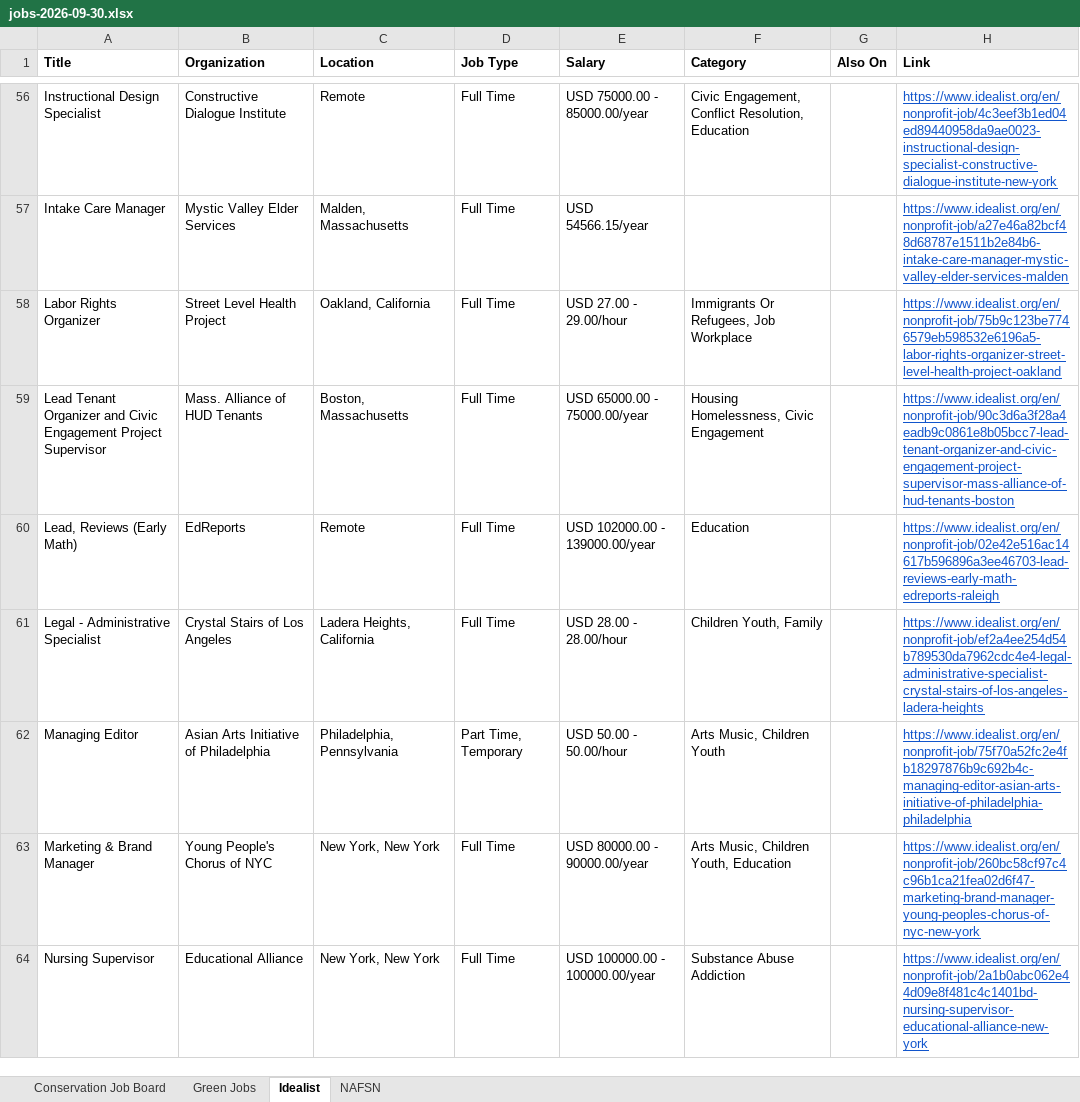
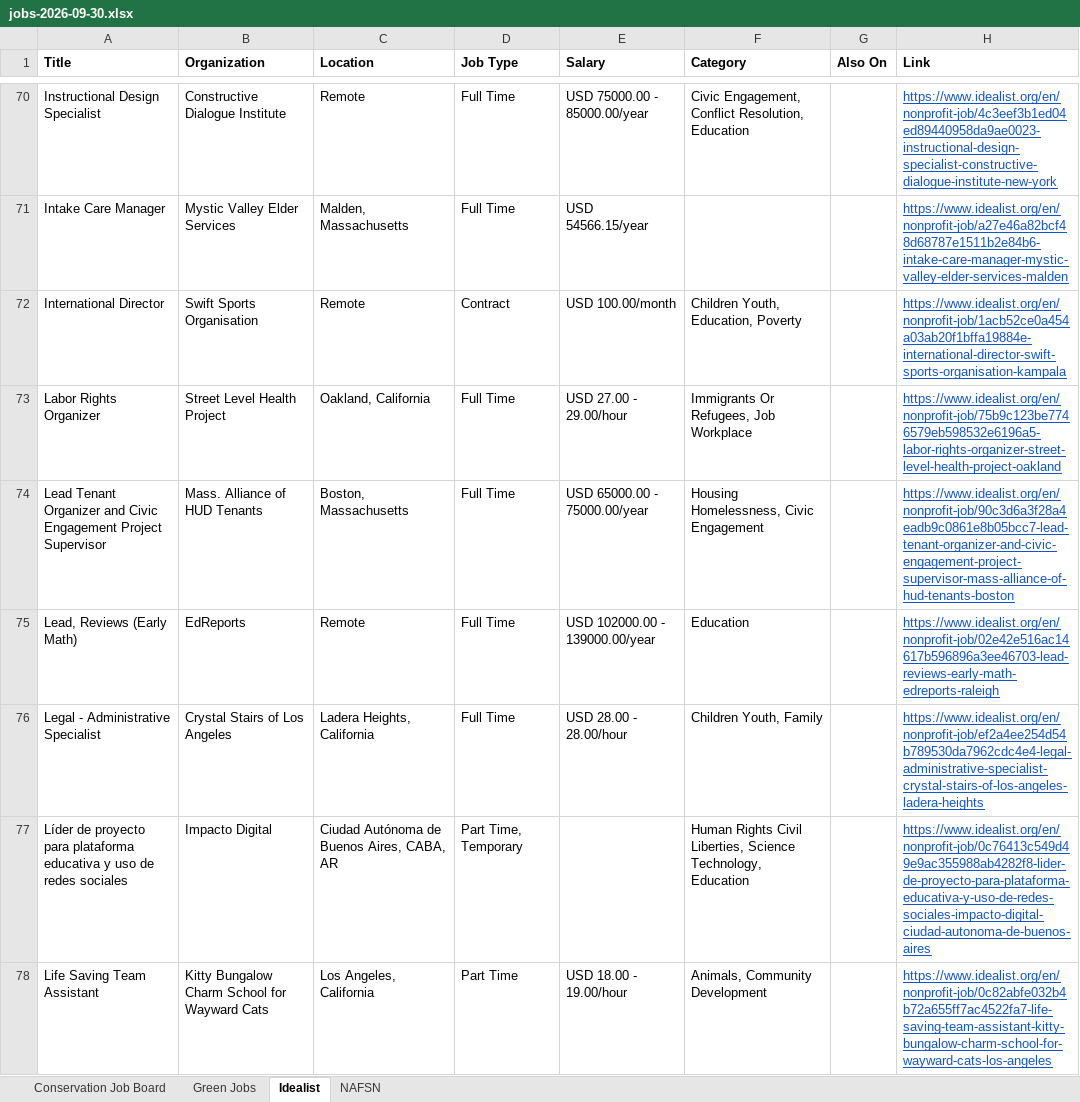
Before and after one commit to dchandarana07/jobs-digest, an Excel workbook: docs/xlsx/jobs-2026-09-30.xlsx, sheet Idealist, drawn as a sheet; only a part is shown, gaps mark what is left out; the shorter side is filled out with more unchanged rows; values as stored, in another font and other column widths than the file's, no borders; the diff covers the shown part only; the diff names each change by its address in the sheet, - before the commit and + after, or states it on an @@ line.

```diff
--- a/docs/xlsx/jobs-2026-09-30.xlsx (sheet Idealist)
+++ b/docs/xlsx/jobs-2026-09-30.xlsx (sheet Idealist)
+row 72: International Director | Swift Sports Organisation | Remote | Contract | USD 100.00/month | Children Youth, Education, Poverty |  | https://www.idealist.org/en/nonprofit-job/1acb52ce0a454a03ab20f1bffa19884e-international-director-swift-sports-organisation-kampala
+row 77: Líder de proyecto para plataforma educativa y uso de redes sociales | Impacto Digital | Ciudad Autónoma de Buenos Aires, CABA, AR | Part Time, Temporary |  | Human Rights Civil Liberties, Science Technology, Education |  | https://www.idealist.org/en/nonprofit-job/0c76413c549d49e9ac355988ab4282f8-lider-de-proyecto-para-plataforma-educativa-y-uso-de-redes-sociales-impacto-digital-ciudad-autonoma-de-buenos-aires
+row 78: Life Saving Team Assistant | Kitty Bungalow Charm School for Wayward Cats | Los Angeles, California | Part Time | USD 18.00 - 19.00/hour | Animals, Community Development |  | https://www.idealist.org/en/nonprofit-job/0c82abfe032b4b72a655ff7ac4522fa7-life-saving-team-assistant-kitty-bungalow-charm-school-for-wayward-cats-los-angeles
```
Also changed, not shown: 32 added rows elsewhere in this sheet, 4 other files.
